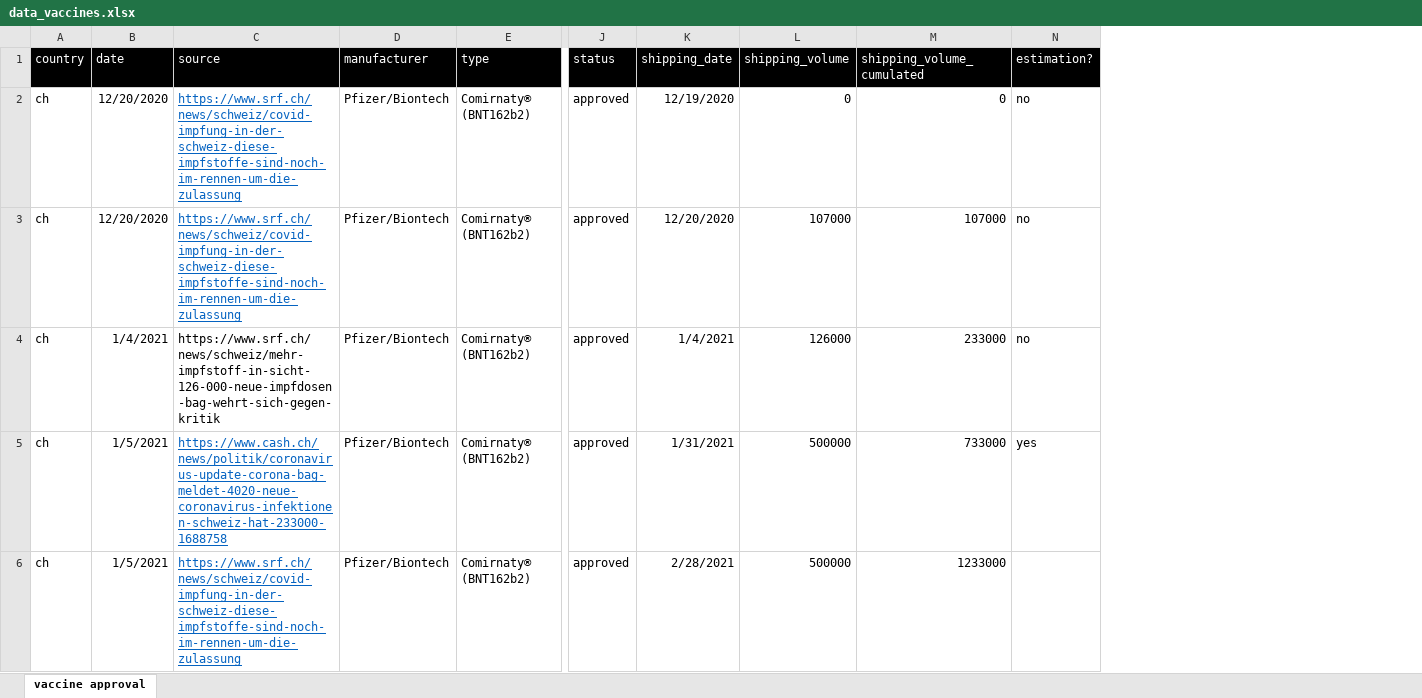
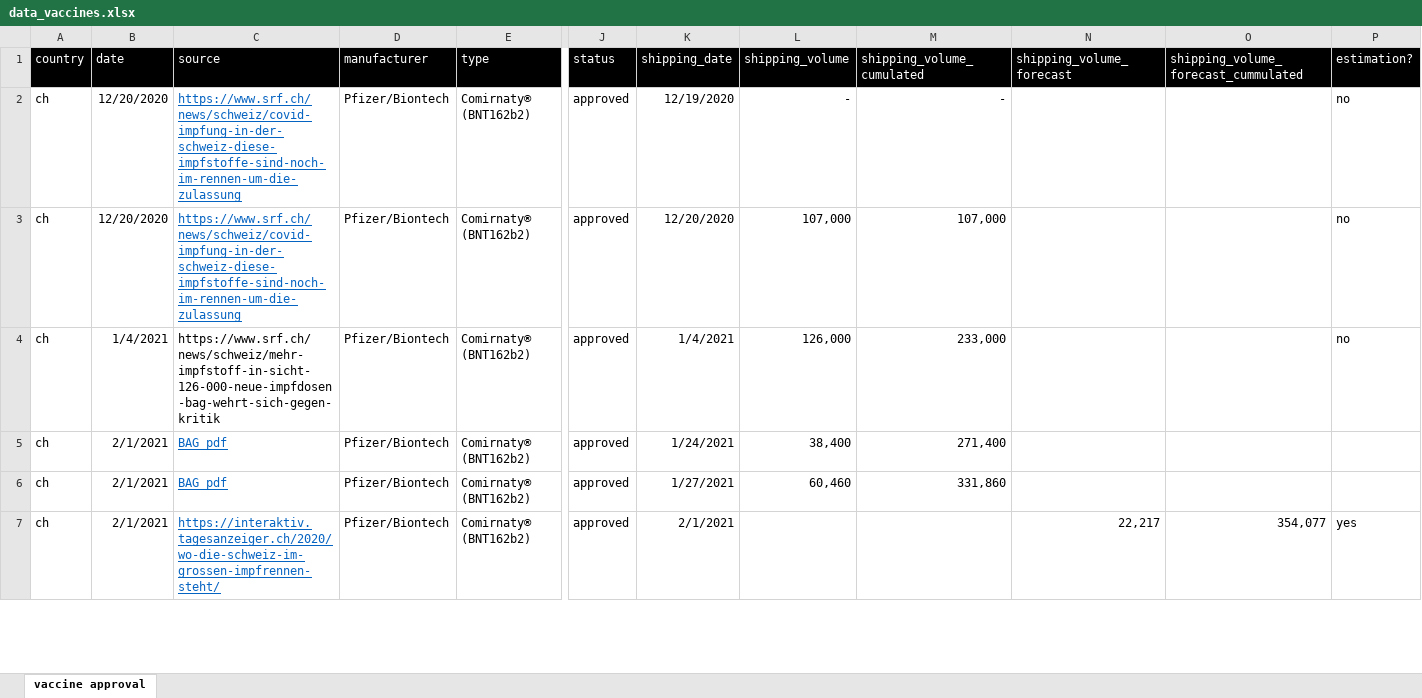
Before and after one commit to awkgroupag/petproject_impfcounter_data, an Excel workbook: data_vaccines.xlsx, sheet vaccine approval, drawn as a sheet; only a part is shown, gaps mark what is left out; values as stored, in another font and other column widths than the file's, no borders; addresses are those after the commit; rows hold the shown columns only; the diff covers the shown part only; the diff names each change by its address in the sheet, - before the commit and + after, or states it on an @@ line.

Commit message:
updated data with Tagi-data, added new columns for forecast

```diff
--- a/data_vaccines.xlsx (sheet vaccine approval)
+++ b/data_vaccines.xlsx (sheet vaccine approval)
+column N (shipping_volume_forecast), empty
+column O, row 1: shipping_volume_forecast_cummulated
-L2 (shipping_volume): 0
+L2 (shipping_volume): -
-M2 (shipping_volume_cumulated): 0
+M2 (shipping_volume_cumulated): -
-L3 (shipping_volume): 107000
+L3 (shipping_volume): 107,000
-M3 (shipping_volume_cumulated): 107000
+M3 (shipping_volume_cumulated): 107,000
-L4 (shipping_volume): 126000
+L4 (shipping_volume): 126,000
-M4 (shipping_volume_cumulated): 233000
+M4 (shipping_volume_cumulated): 233,000
-B5:B6 (date): 1/5/2021
+B5:B6 (date): 2/1/2021
-C5 (source): https://www.cash.ch/news/politik/coronavirus-update-corona-bag-meldet-4020-neue-coronavirus-infektionen-schweiz-hat-233000-1688758
+C5 (source): BAG pdf
-K5 (shipping_date): 1/31/2021
+K5 (shipping_date): 1/24/2021
-L5 (shipping_volume): 500000
+L5 (shipping_volume): 38,400
-M5 (shipping_volume_cumulated): 733000
+M5 (shipping_volume_cumulated): 271,400
-P5 (estimation?): yes
+P5 (estimation?): (empty)
-C6 (source): https://www.srf.ch/news/schweiz/covid-impfung-in-der-schweiz-diese-impfstoffe-sind-noch-im-rennen-um-die-zulassung
+C6 (source): BAG pdf
-K6 (shipping_date): 2/28/2021
+K6 (shipping_date): 1/27/2021
-L6 (shipping_volume): 500000
+L6 (shipping_volume): 60,460
-M6 (shipping_volume_cumulated): 1233000
+M6 (shipping_volume_cumulated): 331,860
+row 7: ch | 2/1/2021 | https://interaktiv.tagesanzeiger.ch/2020/wo-die-schweiz-im-grossen-impfrennen-steht/ | Pfizer/Biontech | Comirnaty® (BNT162b2) | approved | 2/1/2021 |  |  | 22,217 | 354,077 | yes
```
Also changed, not shown: 3 added rows and 25 edited cells elsewhere in this sheet, formulas that keep their value, impfkategorien.xlsx.
